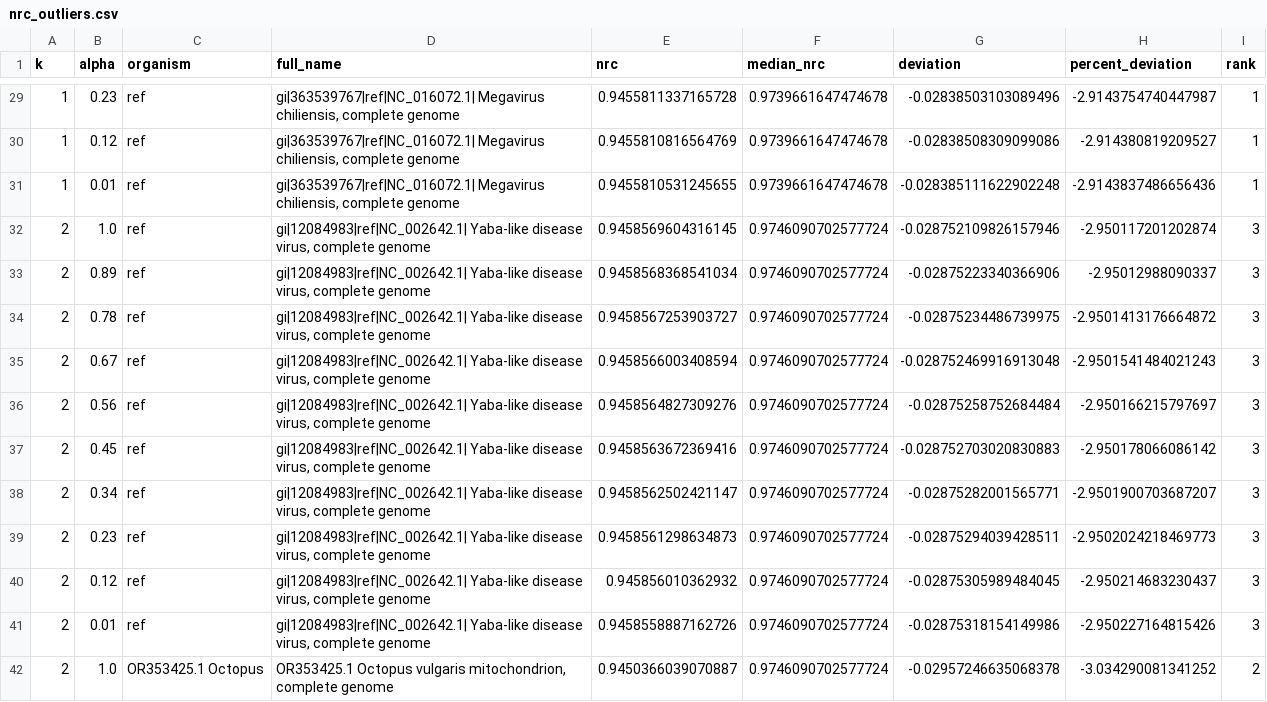
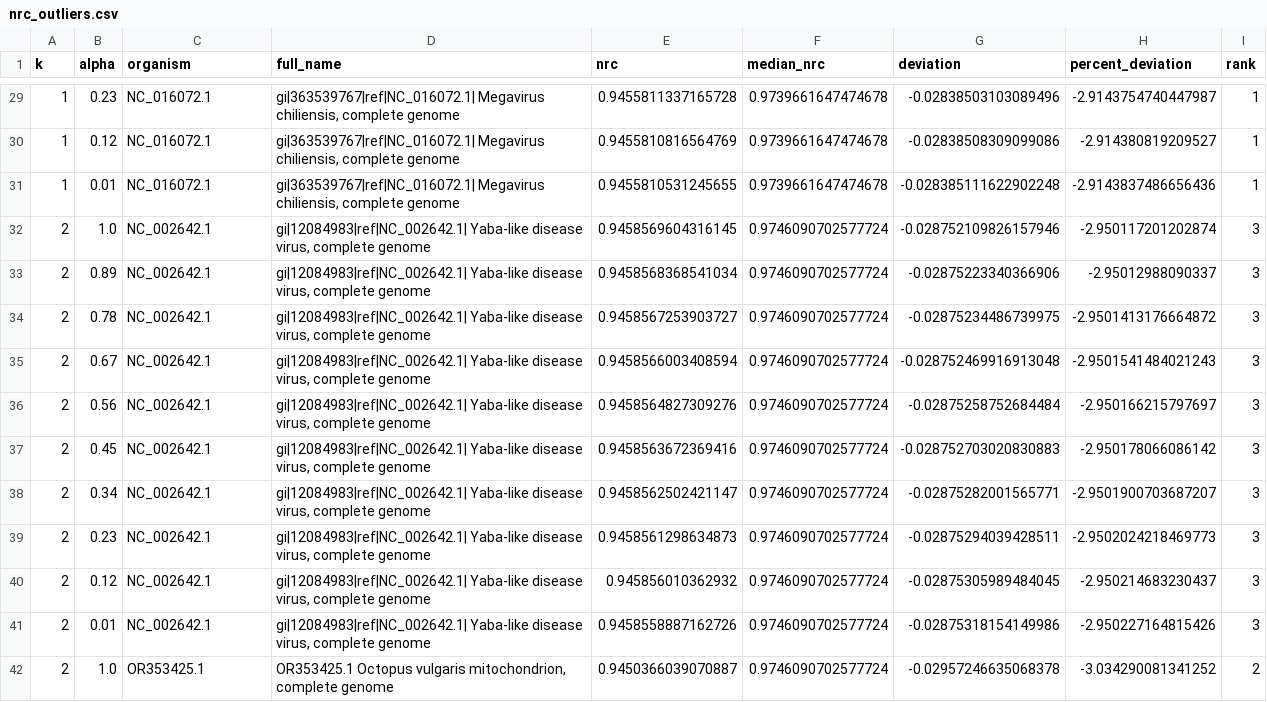
Before and after one commit to Sytuz/TAI_Project3, a CSV file: visualization/visualization_results/latest/nrc_outliers.csv, drawn as a sheet; only a part is shown, gaps mark what is left out; the diff covers the shown part only.

```diff
--- a/visualization/visualization_results/latest/nrc_outliers.csv
+++ b/visualization/visualization_results/latest/nrc_outliers.csv
@@ -29,14 +29,14 @@ k,alpha,organism,full_name,nrc,median_nrc,deviation,percent_deviation,rank
-1,0.23,ref,"gi|363539767|ref|NC_016072.1| Megavirus chiliensis, complete genome",0.9455811337165728,0.9739661647474678,-0.02838503103089496,-2.9143754740447987,1
-1,0.12,ref,"gi|363539767|ref|NC_016072.1| Megavirus chiliensis, complete genome",0.9455810816564769,0.9739661647474678,-0.02838508309099086,-2.914380819209527,1
-1,0.01,ref,"gi|363539767|ref|NC_016072.1| Megavirus chiliensis, complete genome",0.9455810531245655,0.9739661647474678,-0.028385111622902248,-2.9143837486656436,1
-2,1.0,ref,"gi|12084983|ref|NC_002642.1| Yaba-like disease virus, complete genome",0.9458569604316145,0.9746090702577724,-0.028752109826157946,-2.950117201202874,3
-2,0.89,ref,"gi|12084983|ref|NC_002642.1| Yaba-like disease virus, complete genome",0.9458568368541034,0.9746090702577724,-0.02875223340366906,-2.95012988090337,3
-2,0.78,ref,"gi|12084983|ref|NC_002642.1| Yaba-like disease virus, complete genome",0.9458567253903727,0.9746090702577724,-0.02875234486739975,-2.9501413176664872,3
-2,0.67,ref,"gi|12084983|ref|NC_002642.1| Yaba-like disease virus, complete genome",0.9458566003408594,0.9746090702577724,-0.028752469916913048,-2.9501541484021243,3
-2,0.56,ref,"gi|12084983|ref|NC_002642.1| Yaba-like disease virus, complete genome",0.9458564827309276,0.9746090702577724,-0.02875258752684484,-2.950166215797697,3
-2,0.45,ref,"gi|12084983|ref|NC_002642.1| Yaba-like disease virus, complete genome",0.9458563672369416,0.9746090702577724,-0.028752703020830883,-2.950178066086142,3
-2,0.34,ref,"gi|12084983|ref|NC_002642.1| Yaba-like disease virus, complete genome",0.9458562502421147,0.9746090702577724,-0.02875282001565771,-2.9501900703687207,3
-2,0.23,ref,"gi|12084983|ref|NC_002642.1| Yaba-like disease virus, complete genome",0.9458561298634873,0.9746090702577724,-0.02875294039428511,-2.9502024218469773,3
-2,0.12,ref,"gi|12084983|ref|NC_002642.1| Yaba-like disease virus, complete genome",0.945856010362932,0.9746090702577724,-0.02875305989484045,-2.950214683230437,3
-2,0.01,ref,"gi|12084983|ref|NC_002642.1| Yaba-like disease virus, complete genome",0.9458558887162726,0.9746090702577724,-0.02875318154149986,-2.950227164815426,3
-2,1.0,OR353425.1 Octopus,"OR353425.1 Octopus vulgaris mitochondrion, complete genome",0.9450366039070887,0.9746090702577724,-0.02957246635068378,-3.034290081341252,2
+1,0.23,NC_016072.1,"gi|363539767|ref|NC_016072.1| Megavirus chiliensis, complete genome",0.9455811337165728,0.9739661647474678,-0.02838503103089496,-2.9143754740447987,1
+1,0.12,NC_016072.1,"gi|363539767|ref|NC_016072.1| Megavirus chiliensis, complete genome",0.9455810816564769,0.9739661647474678,-0.02838508309099086,-2.914380819209527,1
+1,0.01,NC_016072.1,"gi|363539767|ref|NC_016072.1| Megavirus chiliensis, complete genome",0.9455810531245655,0.9739661647474678,-0.028385111622902248,-2.9143837486656436,1
+2,1.0,NC_002642.1,"gi|12084983|ref|NC_002642.1| Yaba-like disease virus, complete genome",0.9458569604316145,0.9746090702577724,-0.028752109826157946,-2.950117201202874,3
+2,0.89,NC_002642.1,"gi|12084983|ref|NC_002642.1| Yaba-like disease virus, complete genome",0.9458568368541034,0.9746090702577724,-0.02875223340366906,-2.95012988090337,3
+2,0.78,NC_002642.1,"gi|12084983|ref|NC_002642.1| Yaba-like disease virus, complete genome",0.9458567253903727,0.9746090702577724,-0.02875234486739975,-2.9501413176664872,3
+2,0.67,NC_002642.1,"gi|12084983|ref|NC_002642.1| Yaba-like disease virus, complete genome",0.9458566003408594,0.9746090702577724,-0.028752469916913048,-2.9501541484021243,3
+2,0.56,NC_002642.1,"gi|12084983|ref|NC_002642.1| Yaba-like disease virus, complete genome",0.9458564827309276,0.9746090702577724,-0.02875258752684484,-2.950166215797697,3
+2,0.45,NC_002642.1,"gi|12084983|ref|NC_002642.1| Yaba-like disease virus, complete genome",0.9458563672369416,0.9746090702577724,-0.028752703020830883,-2.950178066086142,3
+2,0.34,NC_002642.1,"gi|12084983|ref|NC_002642.1| Yaba-like disease virus, complete genome",0.9458562502421147,0.9746090702577724,-0.02875282001565771,-2.9501900703687207,3
+2,0.23,NC_002642.1,"gi|12084983|ref|NC_002642.1| Yaba-like disease virus, complete genome",0.9458561298634873,0.9746090702577724,-0.02875294039428511,-2.9502024218469773,3
+2,0.12,NC_002642.1,"gi|12084983|ref|NC_002642.1| Yaba-like disease virus, complete genome",0.945856010362932,0.9746090702577724,-0.02875305989484045,-2.950214683230437,3
+2,0.01,NC_002642.1,"gi|12084983|ref|NC_002642.1| Yaba-like disease virus, complete genome",0.9458558887162726,0.9746090702577724,-0.02875318154149986,-2.950227164815426,3
+2,1.0,OR353425.1,"OR353425.1 Octopus vulgaris mitochondrion, complete genome",0.9450366039070887,0.9746090702577724,-0.02957246635068378,-3.034290081341252,2
```
Also changed, not shown: 146 edited cells elsewhere in this file, 3 other files.
